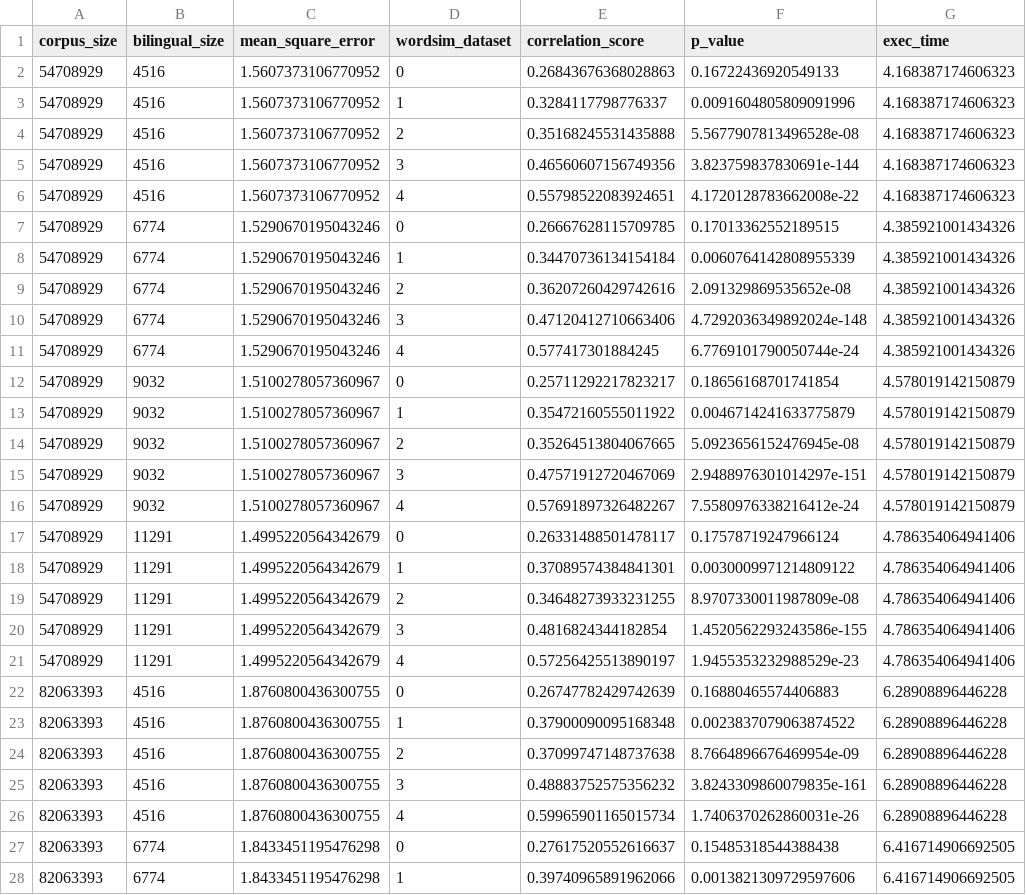
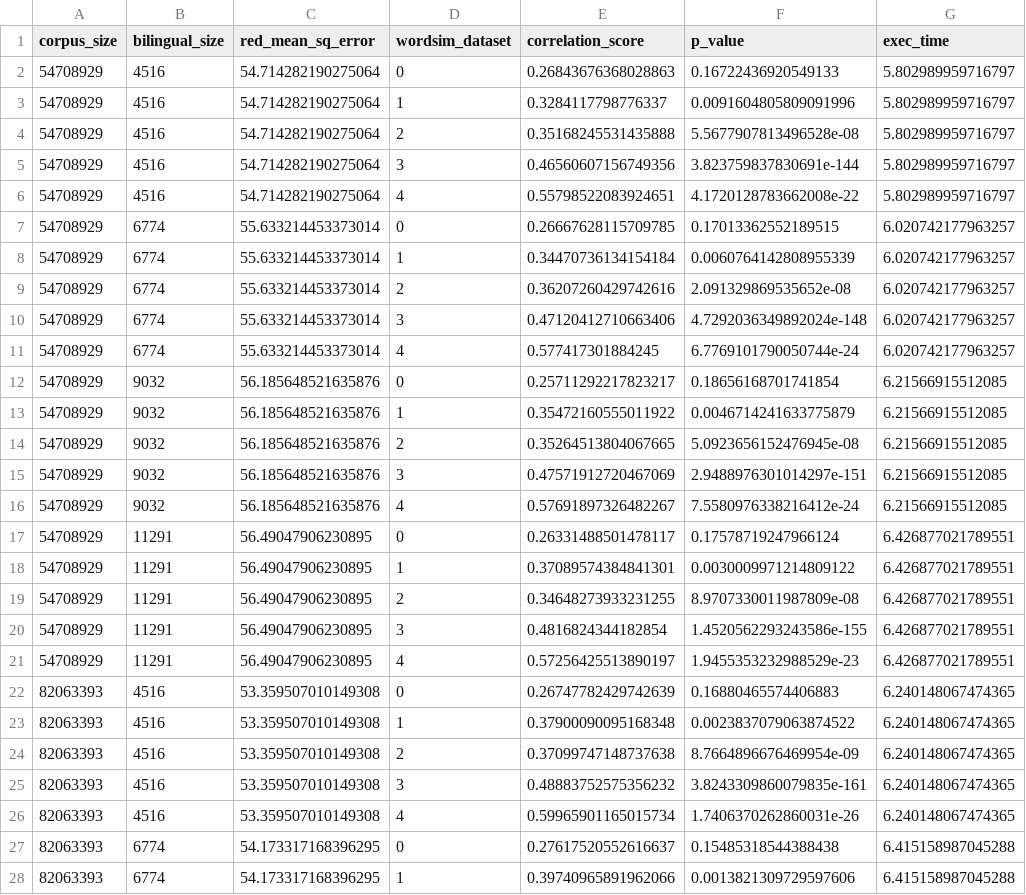
Before and after one commit to KshitijKarthick/tvecs, a CSV file: tvecs/visualization/static/resources/multivariate.csv, drawn as a sheet; only a part is shown; the diff covers the shown part only.

Commit message:
Analysis: Update multivariate data with red_mean_square_error

```diff
--- a/tvecs/visualization/static/resources/multivariate.csv
+++ b/tvecs/visualization/static/resources/multivariate.csv
@@ -1,28 +1,28 @@
-corpus_size,bilingual_size,mean_square_error,wordsim_dataset,correlation_score,p_value,exec_time
-54708929,4516,1.5607373106770952,0,0.26843676368028863,0.16722436920549133,4.168387174606323
-54708929,4516,1.5607373106770952,1,0.3284117798776337,0.0091604805809091996,4.168387174606323
-54708929,4516,1.5607373106770952,2,0.35168245531435888,5.5677907813496528e-08,4.168387174606323
-54708929,4516,1.5607373106770952,3,0.46560607156749356,3.823759837830691e-144,4.168387174606323
-54708929,4516,1.5607373106770952,4,0.55798522083924651,4.1720128783662008e-22,4.168387174606323
-54708929,6774,1.5290670195043246,0,0.26667628115709785,0.17013362552189515,4.385921001434326
-54708929,6774,1.5290670195043246,1,0.34470736134154184,0.0060764142808955339,4.385921001434326
-54708929,6774,1.5290670195043246,2,0.36207260429742616,2.091329869535652e-08,4.385921001434326
-54708929,6774,1.5290670195043246,3,0.47120412710663406,4.7292036349892024e-148,4.385921001434326
-54708929,6774,1.5290670195043246,4,0.577417301884245,6.7769101790050744e-24,4.385921001434326
-54708929,9032,1.5100278057360967,0,0.25711292217823217,0.18656168701741854,4.578019142150879
-54708929,9032,1.5100278057360967,1,0.35472160555011922,0.0046714241633775879,4.578019142150879
-54708929,9032,1.5100278057360967,2,0.35264513804067665,5.0923656152476945e-08,4.578019142150879
-54708929,9032,1.5100278057360967,3,0.47571912720467069,2.9488976301014297e-151,4.578019142150879
-54708929,9032,1.5100278057360967,4,0.57691897326482267,7.5580976338216412e-24,4.578019142150879
-54708929,11291,1.4995220564342679,0,0.26331488501478117,0.17578719247966124,4.786354064941406
-54708929,11291,1.4995220564342679,1,0.37089574384841301,0.0030009971214809122,4.786354064941406
-54708929,11291,1.4995220564342679,2,0.34648273933231255,8.9707330011987809e-08,4.786354064941406
-54708929,11291,1.4995220564342679,3,0.4816824344182854,1.4520562293243586e-155,4.786354064941406
-54708929,11291,1.4995220564342679,4,0.57256425513890197,1.9455353232988529e-23,4.786354064941406
-82063393,4516,1.8760800436300755,0,0.26747782429742639,0.16880465574406883,6.28908896446228
-82063393,4516,1.8760800436300755,1,0.37900090095168348,0.0023837079063874522,6.28908896446228
-82063393,4516,1.8760800436300755,2,0.37099747148737638,8.7664896676469954e-09,6.28908896446228
-82063393,4516,1.8760800436300755,3,0.48883752575356232,3.8243309860079835e-161,6.28908896446228
-82063393,4516,1.8760800436300755,4,0.59965901165015734,1.7406370262860031e-26,6.28908896446228
-82063393,6774,1.8433451195476298,0,0.27617520552616637,0.15485318544388438,6.416714906692505
-82063393,6774,1.8433451195476298,1,0.39740965891962066,0.0013821309729597606,6.416714906692505
+corpus_size,bilingual_size,red_mean_sq_error,wordsim_dataset,correlation_score,p_value,exec_time
+54708929,4516,54.714282190275064,0,0.26843676368028863,0.16722436920549133,5.802989959716797
+54708929,4516,54.714282190275064,1,0.3284117798776337,0.0091604805809091996,5.802989959716797
+54708929,4516,54.714282190275064,2,0.35168245531435888,5.5677907813496528e-08,5.802989959716797
+54708929,4516,54.714282190275064,3,0.46560607156749356,3.823759837830691e-144,5.802989959716797
+54708929,4516,54.714282190275064,4,0.55798522083924651,4.1720128783662008e-22,5.802989959716797
+54708929,6774,55.633214453373014,0,0.26667628115709785,0.17013362552189515,6.020742177963257
+54708929,6774,55.633214453373014,1,0.34470736134154184,0.0060764142808955339,6.020742177963257
+54708929,6774,55.633214453373014,2,0.36207260429742616,2.091329869535652e-08,6.020742177963257
+54708929,6774,55.633214453373014,3,0.47120412710663406,4.7292036349892024e-148,6.020742177963257
+54708929,6774,55.633214453373014,4,0.577417301884245,6.7769101790050744e-24,6.020742177963257
+54708929,9032,56.185648521635876,0,0.25711292217823217,0.18656168701741854,6.21566915512085
+54708929,9032,56.185648521635876,1,0.35472160555011922,0.0046714241633775879,6.21566915512085
+54708929,9032,56.185648521635876,2,0.35264513804067665,5.0923656152476945e-08,6.21566915512085
+54708929,9032,56.185648521635876,3,0.47571912720467069,2.9488976301014297e-151,6.21566915512085
+54708929,9032,56.185648521635876,4,0.57691897326482267,7.5580976338216412e-24,6.21566915512085
+54708929,11291,56.49047906230895,0,0.26331488501478117,0.17578719247966124,6.426877021789551
+54708929,11291,56.49047906230895,1,0.37089574384841301,0.0030009971214809122,6.426877021789551
+54708929,11291,56.49047906230895,2,0.34648273933231255,8.9707330011987809e-08,6.426877021789551
+54708929,11291,56.49047906230895,3,0.4816824344182854,1.4520562293243586e-155,6.426877021789551
+54708929,11291,56.49047906230895,4,0.57256425513890197,1.9455353232988529e-23,6.426877021789551
+82063393,4516,53.359507010149308,0,0.26747782429742639,0.16880465574406883,6.240148067474365
+82063393,4516,53.359507010149308,1,0.37900090095168348,0.0023837079063874522,6.240148067474365
+82063393,4516,53.359507010149308,2,0.37099747148737638,8.7664896676469954e-09,6.240148067474365
+82063393,4516,53.359507010149308,3,0.48883752575356232,3.8243309860079835e-161,6.240148067474365
+82063393,4516,53.359507010149308,4,0.59965901165015734,1.7406370262860031e-26,6.240148067474365
+82063393,6774,54.173317168396295,0,0.27617520552616637,0.15485318544388438,6.415158987045288
+82063393,6774,54.173317168396295,1,0.39740965891962066,0.0013821309729597606,6.415158987045288
```
Also changed, not shown: 106 edited cells elsewhere in this file, 1 other file.
